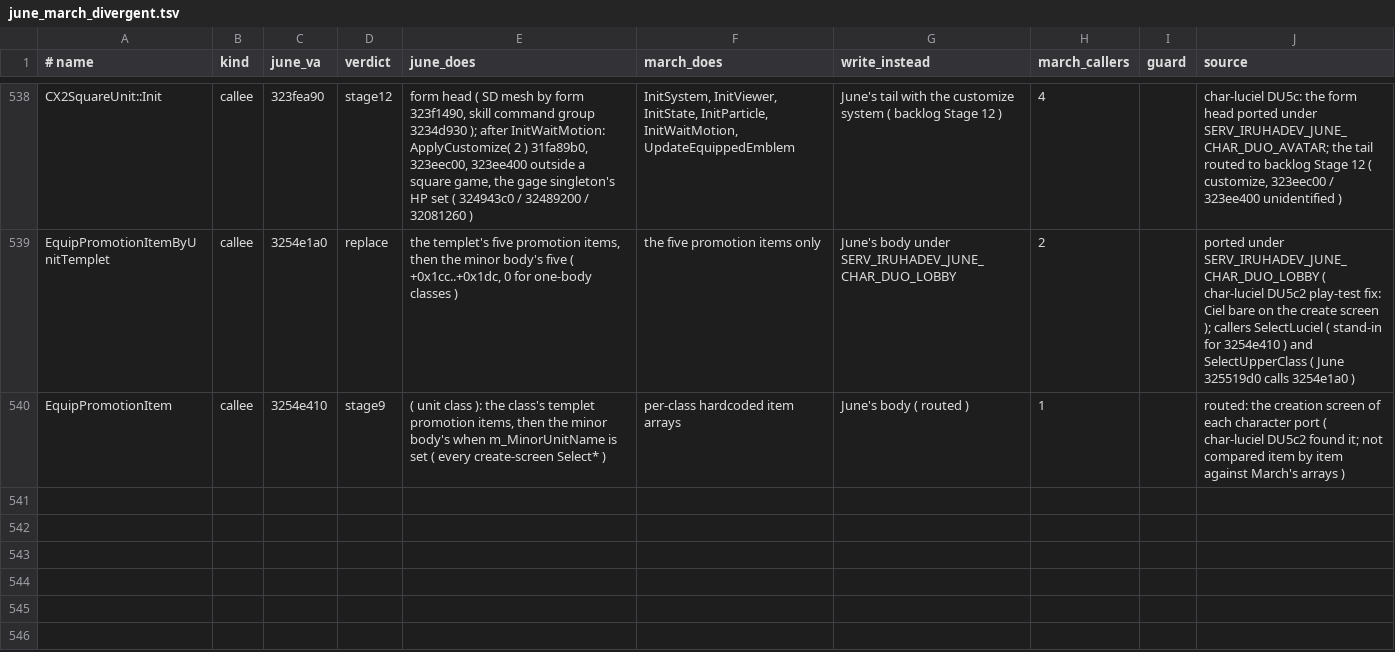
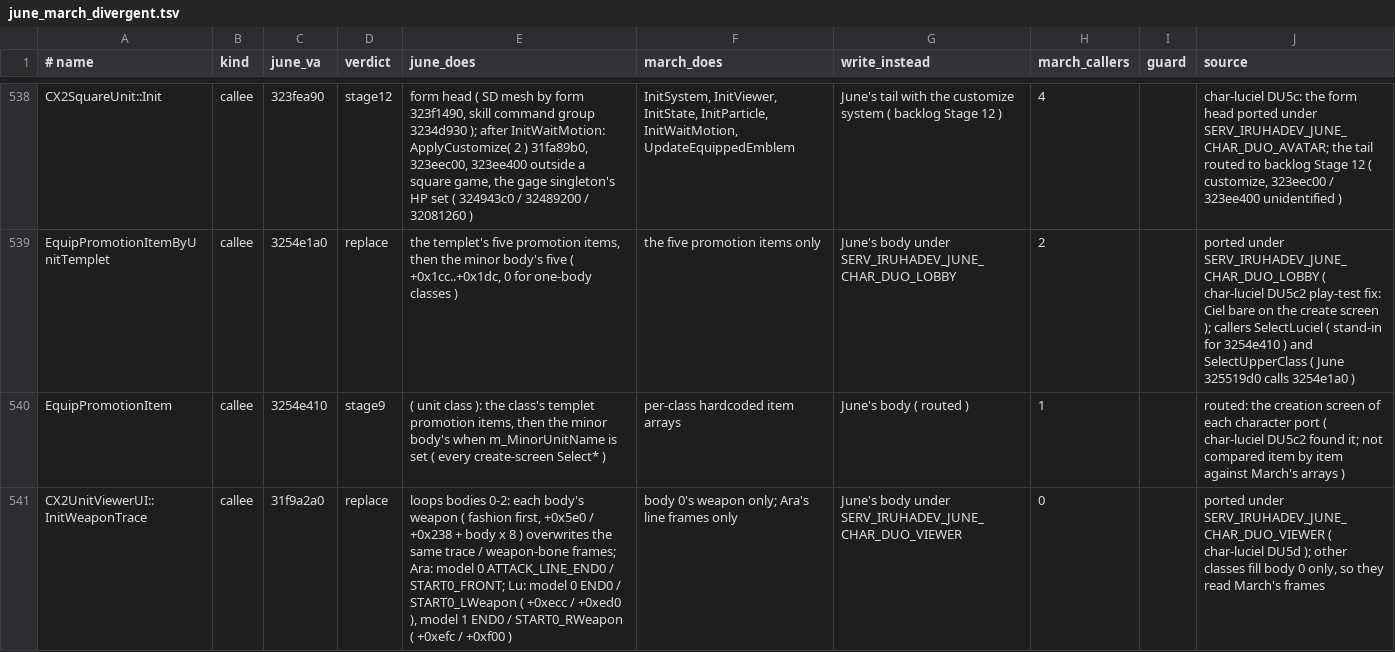
Before and after one commit to pftmclub/els0114_luciel, a TSV file: tools/data/june_march_divergent.tsv, drawn as a sheet; only a part is shown, gaps mark what is left out; the diff names each change by its address in the sheet, - before the commit and + after, or states it on an @@ line.

```diff
--- a/tools/data/june_march_divergent.tsv
+++ b/tools/data/june_march_divergent.tsv
+row 541: CX2UnitViewerUI::InitWeaponTrace | callee | 31f9a2a0 | replace | loops bodies 0-2: each body's weapon ( fashion first, +0x5e0 / +0x238 + body x 8 ) overwrites the same trace / weapon-bone frames; Ara: model 0 ATTACK_LINE_END0 / START0_FRONT; Lu: model 0 END0 / START0_LWeapon ( +0xecc / +0xed0 ), model 1 END0 / START0_RWeapon ( +0xefc / +0xf00 ) | body 0's weapon only; Ara's line frames only | June's body under SERV_IRUHADEV_JUNE_CHAR_DUO_VIEWER | 0 |  | ported under SERV_IRUHADEV_JUNE_CHAR_DUO_VIEWER ( char-luciel DU5d ); other classes fill body 0 only, so they read March's frames
```
Also changed, not shown: 7 other files.
